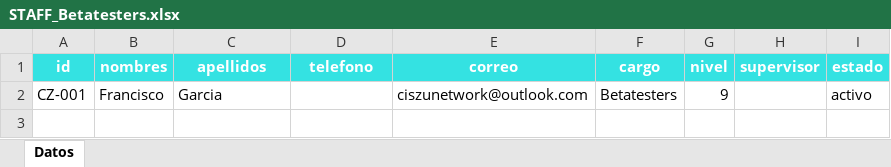
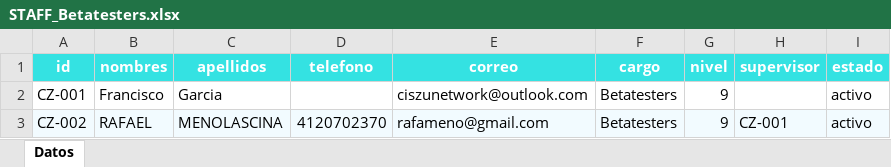
Before and after one commit to Ciszu-Network/CiszuNetwork, an Excel workbook: archives/staff/Betatesters/docs/STAFF_Betatesters.xlsx, sheet Datos, drawn as a sheet; values as stored, in another font and other column widths than the file's, no borders; the diff names each change by its address in the sheet, - before the commit and + after, or states it on an @@ line.

```diff
--- a/archives/staff/Betatesters/docs/STAFF_Betatesters.xlsx (sheet Datos)
+++ b/archives/staff/Betatesters/docs/STAFF_Betatesters.xlsx (sheet Datos)
+row 3: CZ-002 | RAFAEL | MENOLASCINA | 4120702370 | rafameno@gmail.com | Betatesters | 9 | CZ-001 | activo
```
Also changed, not shown: archives/customers/MARIA_FELIX/docs/CUSTOMER_MARIA_FELIX.xlsx, archives/customers/NELGER_LUGO/docs/CUSTOMER_NELGER_LUGO.xlsx, 52 other files.
